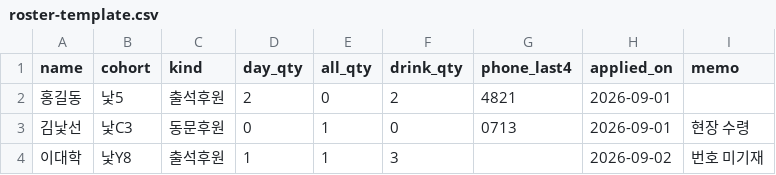
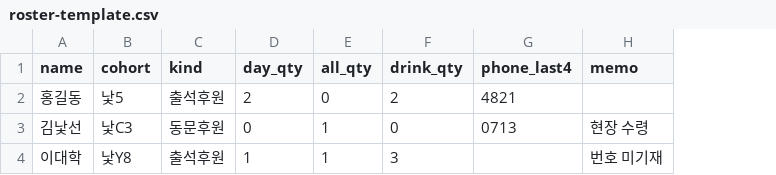
Before and after one commit to SHLee-dev012/natten_home, a CSV file: db/roster-template.csv, drawn as a sheet; the diff names each change by its address in the sheet, - before the commit and + after, or states it on an @@ line.

```diff
--- a/db/roster-template.csv
+++ b/db/roster-template.csv
-column H (applied_on), rows 2-4: 2026-09-01 | 2026-09-01 | 2026-09-02
```
Also changed, not shown: 1 other file.
